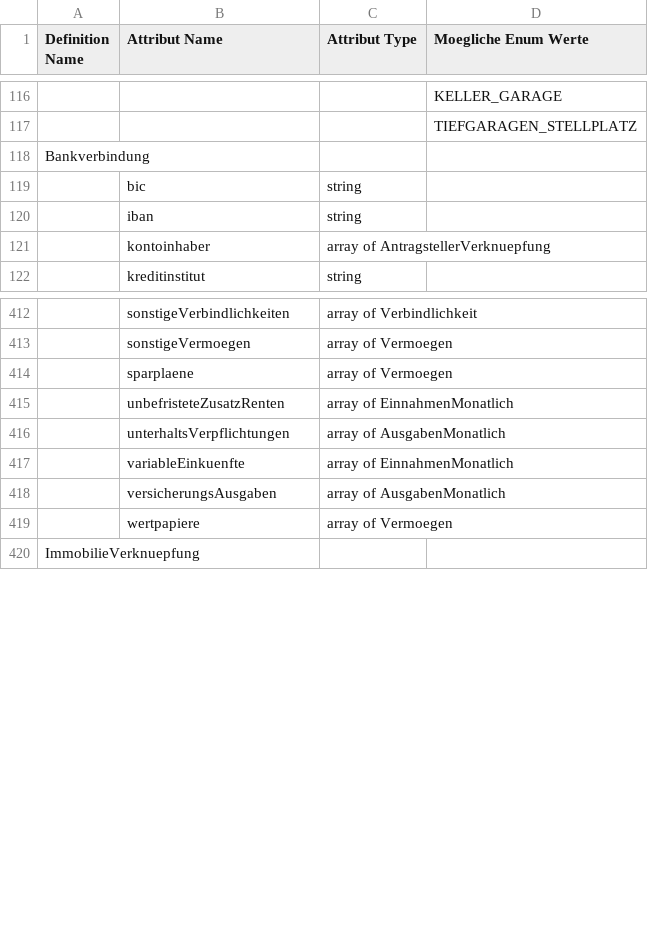
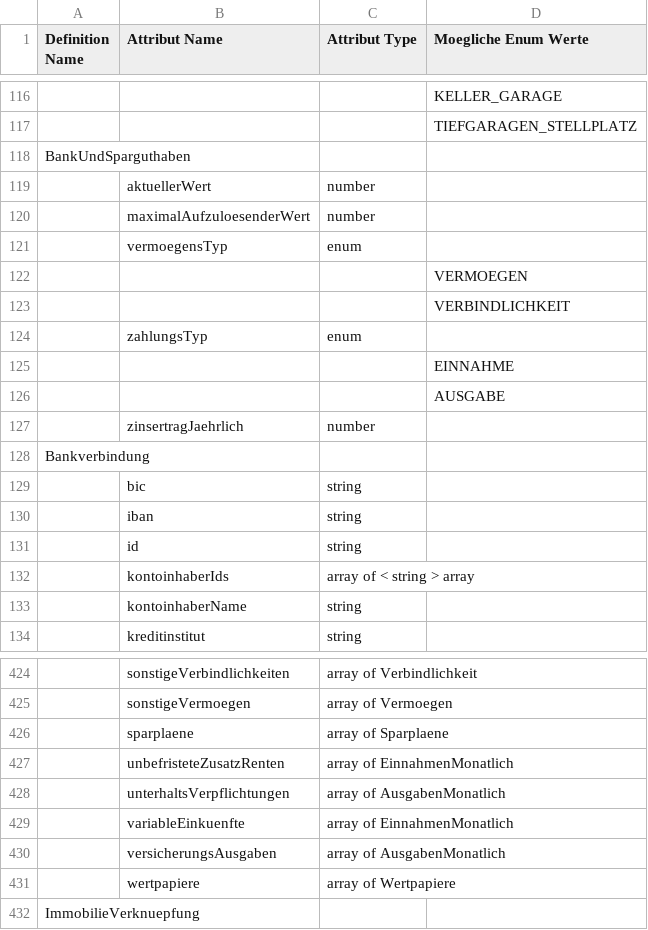
Before and after one commit to europace/baufismart-antraege-api, a CSV file: definitions.csv, drawn as a sheet; only a part is shown, gaps mark what is left out; removed rows and columns are numbered as before the commit, all else as after; the diff covers the shown part only; the diff names each change by its address in the sheet, - before the commit and + after, or states it on an @@ line.

```diff
--- a/definitions.csv
+++ b/definitions.csv
+row 118: BankUndSparguthaben
+row 119:  | aktuellerWert | number
+row 120:  | maximalAufzuloesenderWert | number
+row 121:  | vermoegensTyp | enum
+row 122:  |  |  | VERMOEGEN
+row 123:  |  |  | VERBINDLICHKEIT
@@ row 576 moved to row 124: zahlungsTyp @@
@@ row 577 moved to row 125: EINNAHME @@
@@ row 578 moved to row 126: AUSGABE @@
+row 127:  | zinsertragJaehrlich | number
-row 121:  | kontoinhaber | array of AntragstellerVerknuepfung
+row 131:  | id | string
+row 132:  | kontoinhaberIds | array of < string > array
+row 133:  | kontoinhaberName | string
-C426 (Attribut Type): array of Vermoegen
+C426 (Attribut Type): array of Sparplaene
-C431 (Attribut Type): array of Vermoegen
+C431 (Attribut Type): array of Wertpapiere
```
Also changed, not shown: 21 added rows, 1 moved row and 1 edited cell elsewhere in this file, 7 other files.
